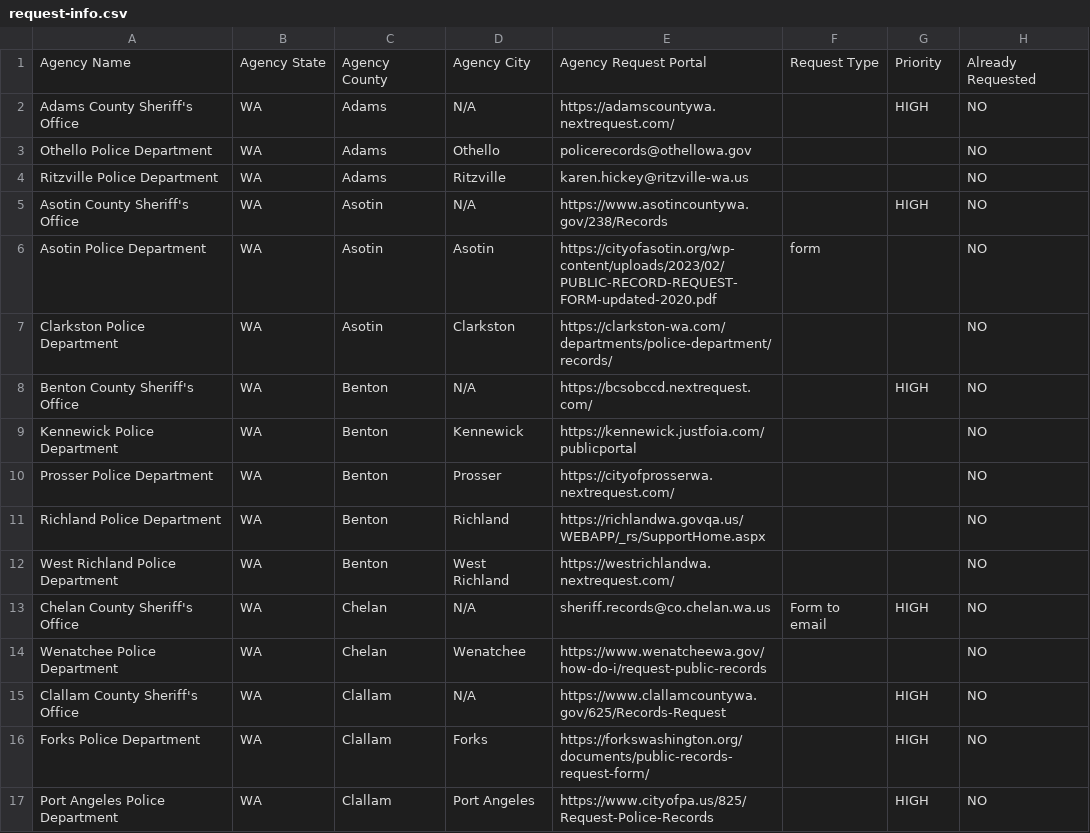
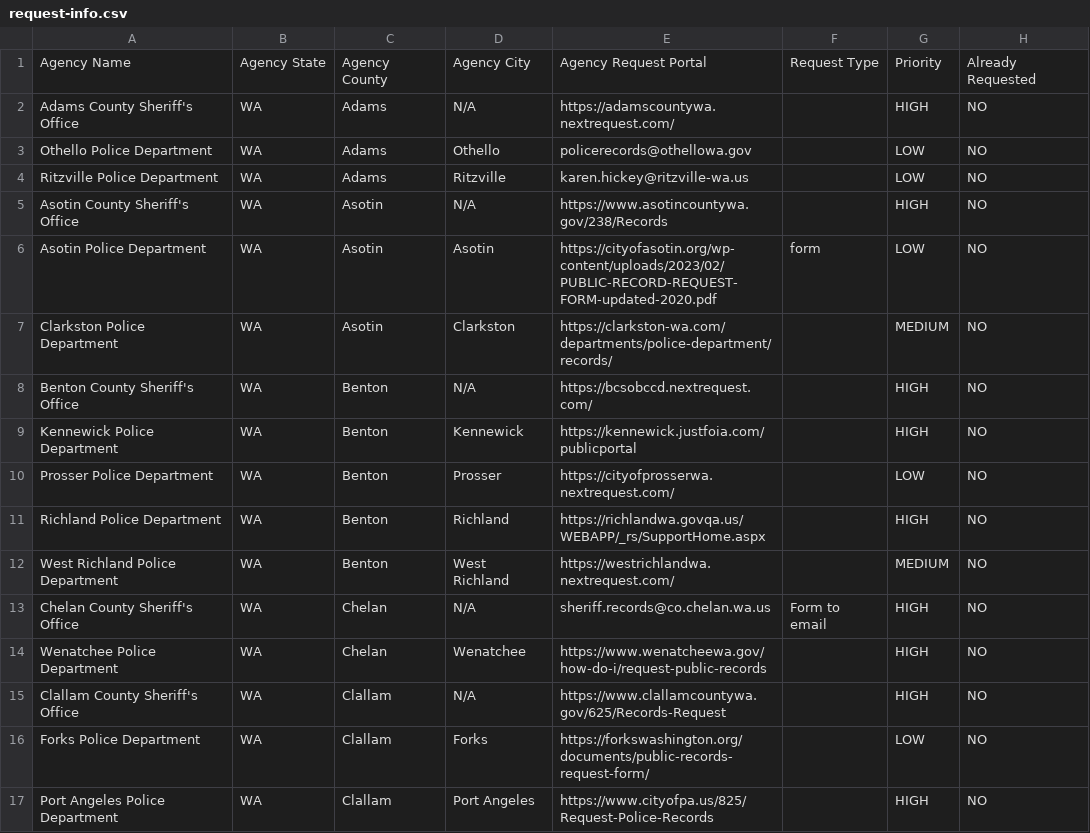
Before and after one commit to OpLumina/WA-Human-Trafficking-Records-Database-Collab, a CSV file: request-info.csv, drawn as a sheet; only a part is shown; the diff covers the shown part only.

Commit message:
Update request-info.csv

```diff
--- a/request-info.csv
+++ b/request-info.csv
@@ -2,16 +2,16 @@ Agency Name,Agency State,Agency County,Agency City,Agency Request Portal,Request
 Adams County Sheriff's Office,WA,Adams,N/A,https://adamscountywa.nextrequest.com/,,HIGH,NO
-Othello Police Department,WA,Adams,Othello,policerecords@othellowa.gov,,,NO
-Ritzville Police Department,WA,Adams,Ritzville,karen.hickey@ritzville-wa.us,,,NO
+Othello Police Department,WA,Adams,Othello,policerecords@othellowa.gov,,LOW,NO
+Ritzville Police Department,WA,Adams,Ritzville,karen.hickey@ritzville-wa.us,,LOW,NO
 Asotin County Sheriff's Office,WA,Asotin,N/A,https://www.asotincountywa.gov/238/Records,,HIGH,NO
-Asotin Police Department,WA,Asotin,Asotin,https://cityofasotin.org/wp-content/uploads/2023/02/PUBLIC-RECORD-REQUEST-FORM-updated-2020.pdf,form,,NO
-Clarkston Police Department,WA,Asotin,Clarkston,https://clarkston-wa.com/departments/police-department/records/,,,NO
+Asotin Police Department,WA,Asotin,Asotin,https://cityofasotin.org/wp-content/uploads/2023/02/PUBLIC-RECORD-REQUEST-FORM-updated-2020.pdf,form,LOW,NO
+Clarkston Police Department,WA,Asotin,Clarkston,https://clarkston-wa.com/departments/police-department/records/,,MEDIUM,NO
 Benton County Sheriff's Office,WA,Benton,N/A,https://bcsobccd.nextrequest.com/,,HIGH,NO
-Kennewick Police Department,WA,Benton,Kennewick,https://kennewick.justfoia.com/publicportal,,,NO
-Prosser Police Department,WA,Benton,Prosser,https://cityofprosserwa.nextrequest.com/,,,NO
-Richland Police Department,WA,Benton,Richland,https://richlandwa.govqa.us/WEBAPP/_rs/SupportHome.aspx,,,NO
-West Richland Police Department,WA,Benton,West Richland,https://westrichlandwa.nextrequest.com/,,,NO
+Kennewick Police Department,WA,Benton,Kennewick,https://kennewick.justfoia.com/publicportal,,HIGH,NO
+Prosser Police Department,WA,Benton,Prosser,https://cityofprosserwa.nextrequest.com/,,LOW,NO
+Richland Police Department,WA,Benton,Richland,https://richlandwa.govqa.us/WEBAPP/_rs/SupportHome.aspx,,HIGH,NO
+West Richland Police Department,WA,Benton,West Richland,https://westrichlandwa.nextrequest.com/,,MEDIUM,NO
 Chelan County Sheriff's Office,WA,Chelan,N/A,sheriff.records@co.chelan.wa.us,Form to email,HIGH,NO
-Wenatchee Police Department,WA,Chelan,Wenatchee,https://www.wenatcheewa.gov/how-do-i/request-public-records,,,NO
+Wenatchee Police Department,WA,Chelan,Wenatchee,https://www.wenatcheewa.gov/how-do-i/request-public-records,,HIGH,NO
 Clallam County Sheriff's Office,WA,Clallam,N/A,https://www.clallamcountywa.gov/625/Records-Request,,HIGH,NO
-Forks Police Department,WA,Clallam,Forks,https://forkswashington.org/documents/public-records-request-form/,,HIGH,NO
+Forks Police Department,WA,Clallam,Forks,https://forkswashington.org/documents/public-records-request-form/,,LOW,NO
 Port Angeles Police Department,WA,Clallam,Port Angeles,https://www.cityofpa.us/825/Request-Police-Records,,HIGH,NO
```
Also changed, not shown: 182 edited cells elsewhere in this file.
